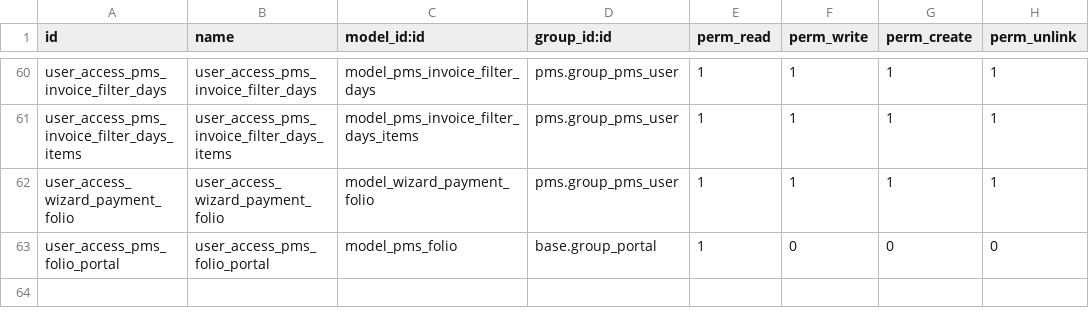
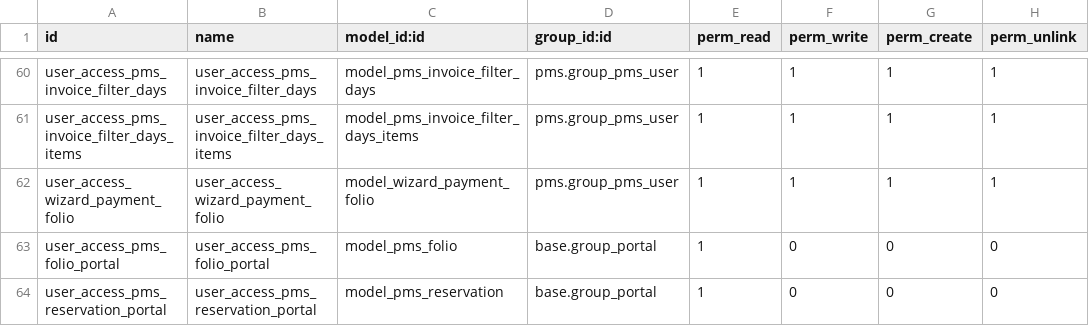
Before and after one commit to OCA/pms, a CSV file: pms/security/ir.model.access.csv, drawn as a sheet; only a part is shown, gaps mark what is left out; the diff names each change by its address in the sheet, - before the commit and + after, or states it on an @@ line.

Commit message:
[WIP]pms: added reservations in portal

```diff
--- a/pms/security/ir.model.access.csv
+++ b/pms/security/ir.model.access.csv
+row 64: user_access_pms_reservation_portal | user_access_pms_reservation_portal | model_pms_reservation | base.group_portal | 1 | 0 | 0 | 0
```
Also changed, not shown: 5 other files.
